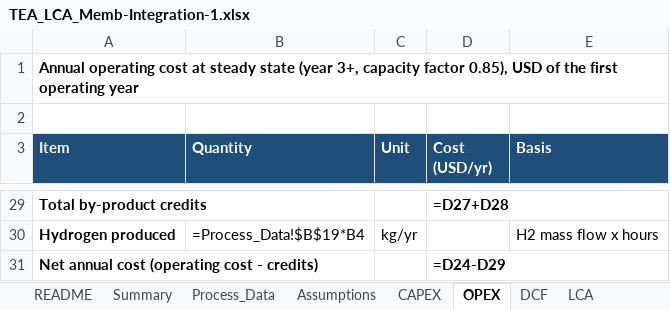
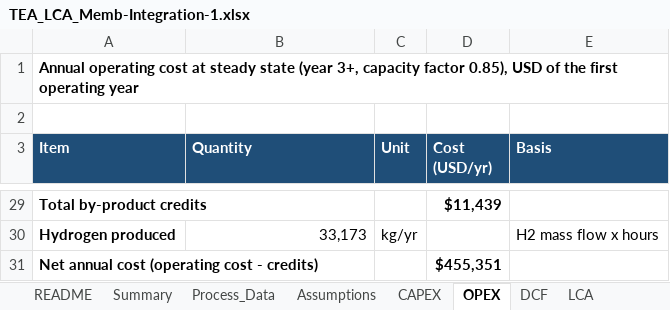
Before and after one commit to Arghadeep78/btp-mem-sep, an Excel workbook: TEA/TEA_LCA_Memb-Integration-1.xlsx, sheet OPEX, drawn as a sheet; only a part is shown, gaps mark what is left out; values as stored, in another font and other column widths than the file's, no borders; formulas without a stored value are shown as written; the diff covers the shown part only; the diff names each change by its address in the sheet, - before the commit and + after, or states it on an @@ line.

```diff
--- a/TEA/TEA_LCA_Memb-Integration-1.xlsx (sheet OPEX)
+++ b/TEA/TEA_LCA_Memb-Integration-1.xlsx (sheet OPEX)
-D29 (Cost (USD/yr)): =D27+D28
+D29 (Cost (USD/yr)): $11,439
-B30 (Quantity): =Process_Data!$B$19*B4
+B30 (Quantity): 33,173
-D31 (Cost (USD/yr)): =D24-D29
+D31 (Cost (USD/yr)): $455,351
```
Also changed, not shown: 31 edited cells elsewhere in this sheet, sheet DCF, sheet Summary, sheet CAPEX, sheet Process_Data, sheet LCA, sheet README, 1 more sheet, 9 other files.
